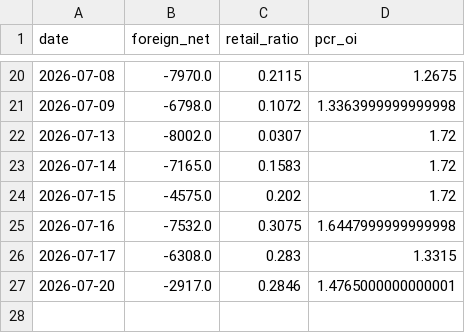
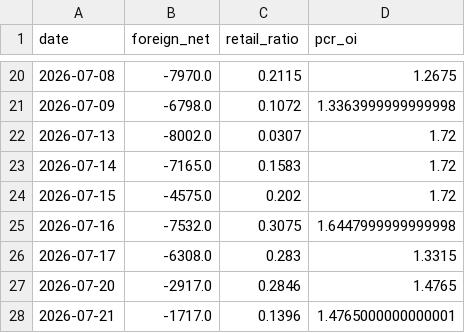
Before and after one commit to Andy0803/Investment-link-to-Line, a CSV file: factor_history.csv, drawn as a sheet; only a part is shown, gaps mark what is left out.

```diff
--- a/factor_history.csv
+++ b/factor_history.csv
@@ -26,2 +26,3 @@ date,foreign_net,retail_ratio,pcr_oi
 2026-07-17,-6308.0,0.283,1.3315
-2026-07-20,-2917.0,0.2846,1.4765000000000001
+2026-07-20,-2917.0,0.2846,1.4765
+2026-07-21,-1717.0,0.1396,1.4765000000000001
```
Also changed, not shown: gex_history.csv, oi_snapshot.csv, 1 other file.
